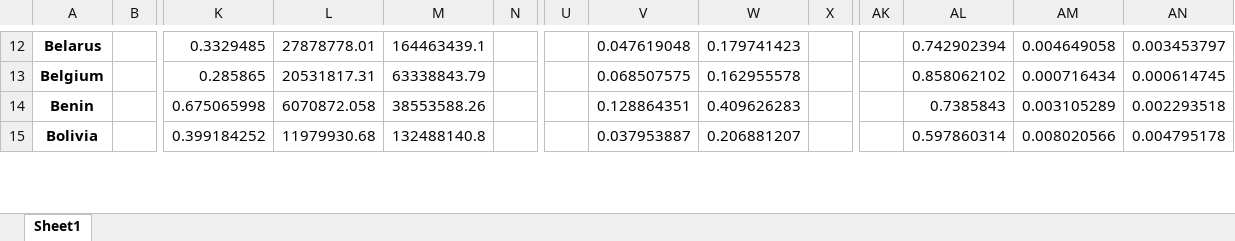
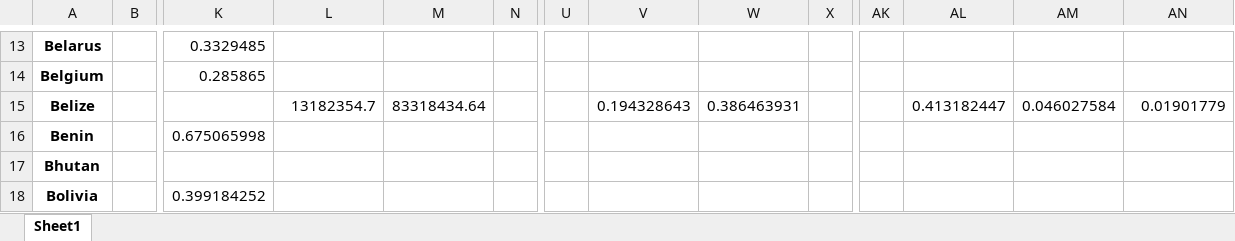
Before and after one commit to julierozz/resilience_indicator_SIDS, an Excel workbook: results/big_table.xlsx, sheet Sheet1, drawn as a sheet; only a part is shown, gaps mark what is left out; values as stored, in another font and other column widths than the file's, no borders; addresses are those after the commit; rows hold the shown columns only; the diff covers the shown part only; the diff names each change by its address in the sheet, - before the commit and + after, or states it on an @@ line.

```diff
--- a/results/big_table.xlsx (sheet Sheet1)
+++ b/results/big_table.xlsx (sheet Sheet1)
-L13: 27878778.01
+L13: (empty)
-M13: 164463439.1
+M13: (empty)
-V13: 0.047619048
+V13: (empty)
-W13: 0.179741423
+W13: (empty)
-AL13: 0.742902394
+AL13: (empty)
-AM13: 0.004649058
+AM13: (empty)
-AN13: 0.003453797
+AN13: (empty)
-L14: 20531817.31
+L14: (empty)
-M14: 63338843.79
+M14: (empty)
-V14: 0.068507575
+V14: (empty)
-W14: 0.162955578
+W14: (empty)
-AL14: 0.858062102
+AL14: (empty)
-AM14: 0.000716434
+AM14: (empty)
-AN14: 0.000614745
+AN14: (empty)
+row 15: Belize |  |  | 13182354.7 | 83318434.64 |  |  | 0.194328643 | 0.386463931 |  |  | 0.413182447 | 0.046027584 | 0.01901779
-L16: 6070872.058
+L16: (empty)
-M16: 38553588.26
+M16: (empty)
-V16: 0.128864351
+V16: (empty)
-W16: 0.409626283
+W16: (empty)
-AL16: 0.7385843
+AL16: (empty)
-AM16: 0.003105289
+AM16: (empty)
-AN16: 0.002293518
+AN16: (empty)
+row 17: Bhutan
-L18: 11979930.68
+L18: (empty)
-M18: 132488140.8
+M18: (empty)
-V18: 0.037953887
+V18: (empty)
-W18: 0.206881207
+W18: (empty)
-AL18: 0.597860314
+AL18: (empty)
-AM18: 0.008020566
+AM18: (empty)
-AN18: 0.004795178
+AN18: (empty)
```
Also changed, not shown: 31 added rows, 5 removed rows and 756 edited cells elsewhere in this sheet, cards/policy_impact.xlsx, 49 other files.
